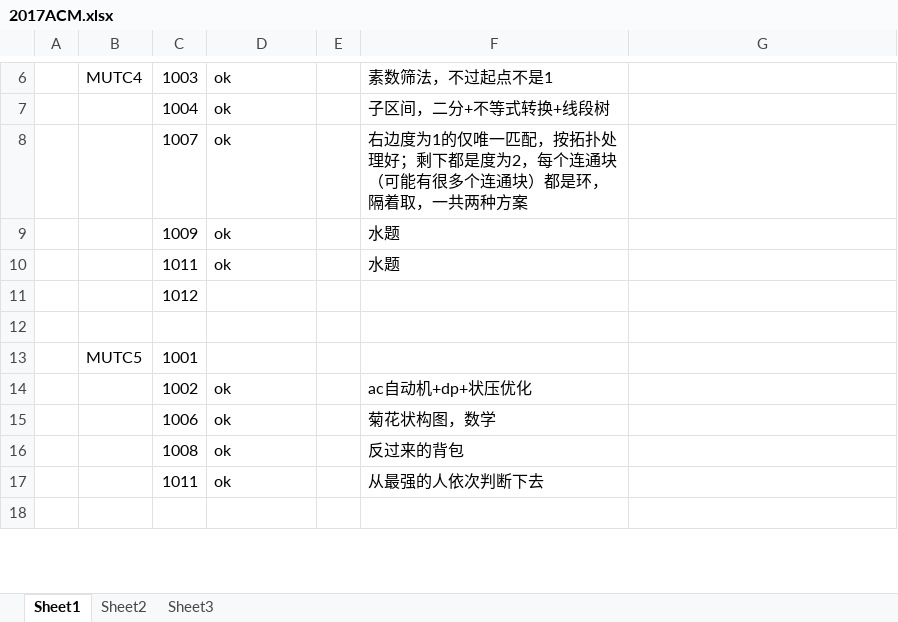
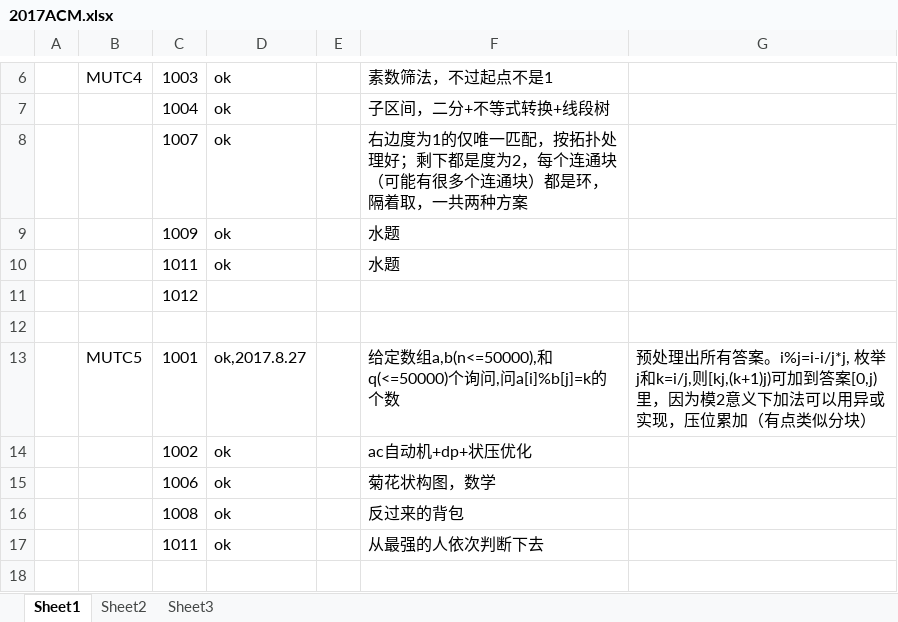
Before and after one commit to VFVrPQ/2017ACM, an Excel workbook: 2017ACM.xlsx, sheet Sheet1, drawn as a sheet; only a part is shown, gaps mark what is left out; values as stored, in another font and other column widths than the file's, no borders; removed rows and columns are numbered as before the commit, all else as after; the diff names each change by its address in the sheet, - before the commit and + after, or states it on an @@ line.

```diff
--- a/2017ACM.xlsx (sheet Sheet1)
+++ b/2017ACM.xlsx (sheet Sheet1)
-row 13:  | MUTC5 | 1001
+row 13:  | MUTC5 | 1001 | ok,2017.8.27 |  | 给定数组a,b(n<=50000),和q(<=50000)个询问,问a[i]%b[j]=k的个数 | 预处理出所有答案。i%j=i-i/j*j, 枚举j和k=i/j,则[kj,(k+1)j)可加到答案[0,j)里，因为模2意义下加法可以用异或实现，压位累加（有点类似分块）
```
Also changed, not shown: 1 other file.
